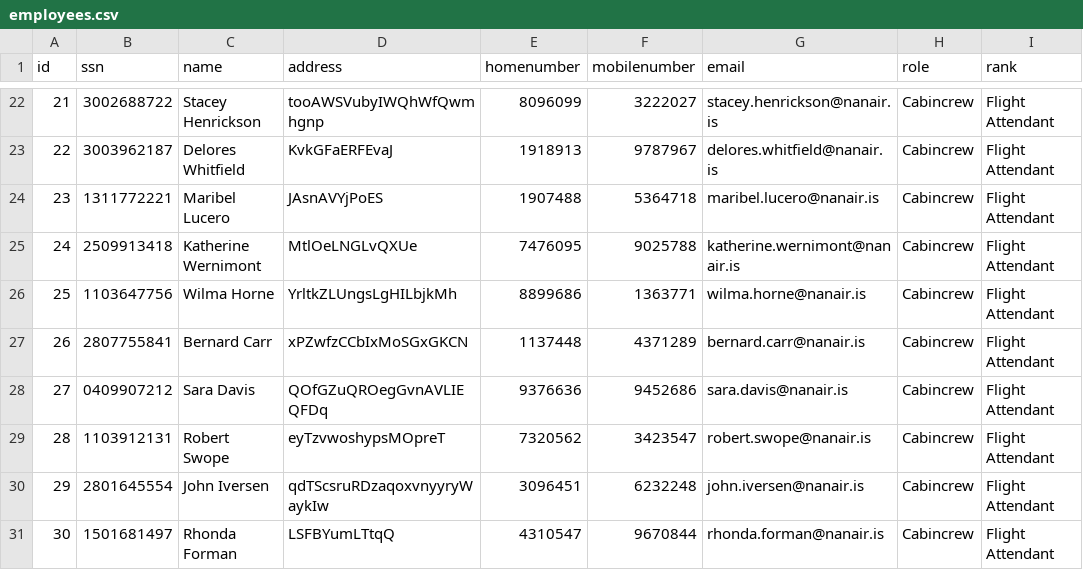
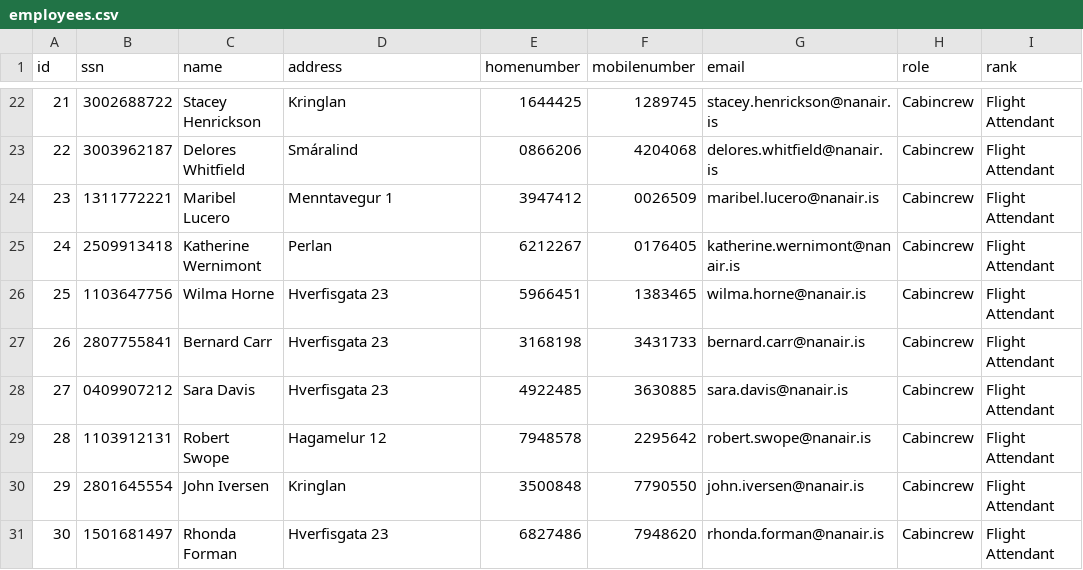
Before and after one commit to irmalexandra/vln1_chuck_nan, a CSV file: employees.csv, drawn as a sheet; only a part is shown, gaps mark what is left out; the diff covers the shown part only; the diff names each change by its address in the sheet, - before the commit and + after, or states it on an @@ line.

```diff
--- a/employees.csv
+++ b/employees.csv
-D22 (address): tooAWSVubyIWQhWfQwmhgnp
+D22 (address): Kringlan
-E22 (homenumber): 8096099
+E22 (homenumber): 1644425
-F22 (mobilenumber): 3222027
+F22 (mobilenumber): 1289745
-D23 (address): KvkGFaERFEvaJ
+D23 (address): Smáralind
-E23 (homenumber): 1918913
+E23 (homenumber): 0866206
-F23 (mobilenumber): 9787967
+F23 (mobilenumber): 4204068
-D24 (address): JAsnAVYjPoES
+D24 (address): Menntavegur 1
-E24 (homenumber): 1907488
+E24 (homenumber): 3947412
-F24 (mobilenumber): 5364718
+F24 (mobilenumber): 0026509
-D25 (address): MtlOeLNGLvQXUe
+D25 (address): Perlan
-E25 (homenumber): 7476095
+E25 (homenumber): 6212267
-F25 (mobilenumber): 9025788
+F25 (mobilenumber): 0176405
-D26 (address): YrltkZLUngsLgHILbjkMh
+D26 (address): Hverfisgata 23
-E26 (homenumber): 8899686
+E26 (homenumber): 5966451
-F26 (mobilenumber): 1363771
+F26 (mobilenumber): 1383465
-D27 (address): xPZwfzCCbIxMoSGxGKCN
+D27 (address): Hverfisgata 23
-E27 (homenumber): 1137448
+E27 (homenumber): 3168198
-F27 (mobilenumber): 4371289
+F27 (mobilenumber): 3431733
-D28 (address): QOfGZuQROegGvnAVLIEQFDq
+D28 (address): Hverfisgata 23
-E28 (homenumber): 9376636
+E28 (homenumber): 4922485
-F28 (mobilenumber): 9452686
+F28 (mobilenumber): 3630885
-D29 (address): eyTzvwoshypsMOpreT
+D29 (address): Hagamelur 12
-E29 (homenumber): 7320562
+E29 (homenumber): 7948578
-F29 (mobilenumber): 3423547
+F29 (mobilenumber): 2295642
-D30 (address): qdTScsruRDzaqoxvnyyryWaykIw
+D30 (address): Kringlan
-E30 (homenumber): 3096451
+E30 (homenumber): 3500848
-F30 (mobilenumber): 6232248
+F30 (mobilenumber): 7790550
-D31 (address): LSFBYumLTtqQ
+D31 (address): Hverfisgata 23
-E31 (homenumber): 4310547
+E31 (homenumber): 6827486
-F31 (mobilenumber): 9670844
+F31 (mobilenumber): 7948620
```
Also changed, not shown: 75 edited cells elsewhere in this file.
